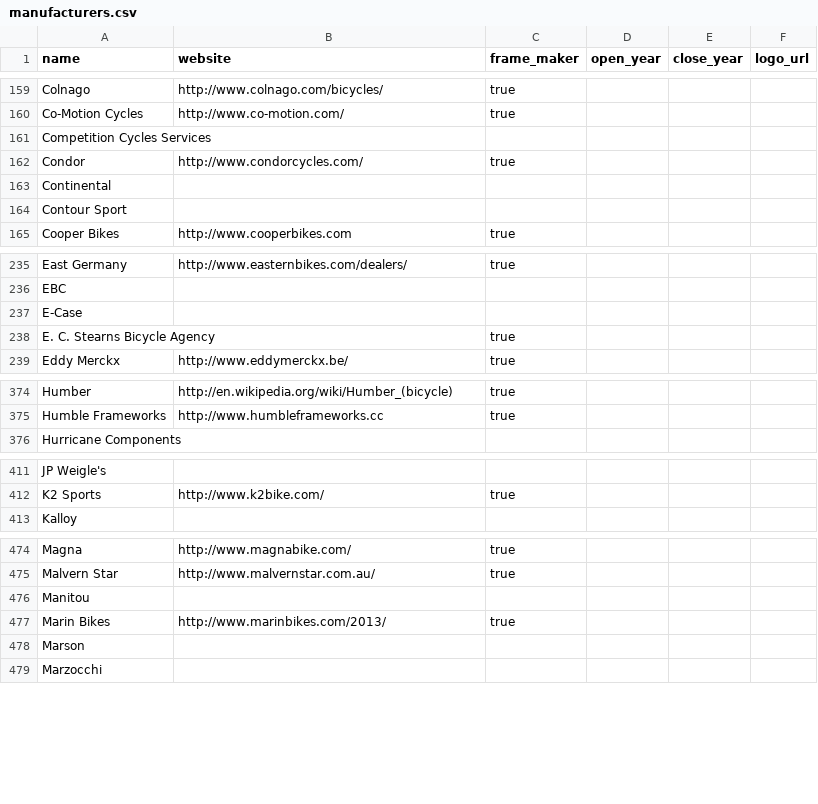
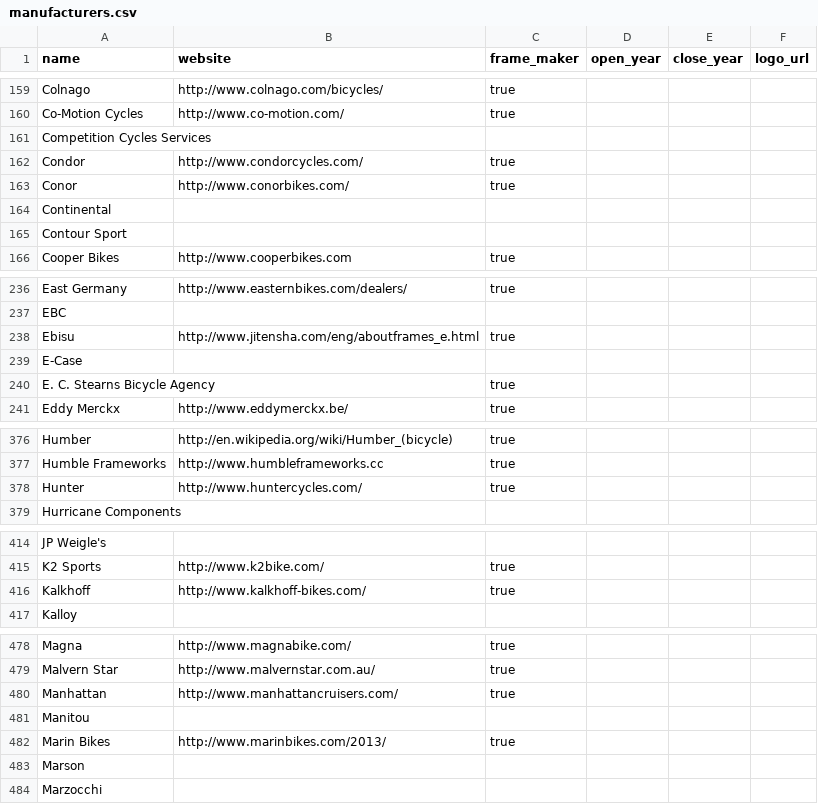
Before and after one commit to bikeindex/resources, a CSV file: manufacturers.csv, drawn as a sheet; only a part is shown, gaps mark what is left out; the diff covers the shown part only.

Commit message:
New manufacturers!

```diff
--- a/manufacturers.csv
+++ b/manufacturers.csv
@@ -162,2 +162,3 @@ Competition Cycles Services, , , , ,
 Condor, http://www.condorcycles.com/, true, , ,
+Conor, http://www.conorbikes.com/, true, , ,
 Continental, , , , ,
@@ -236,2 +237,3 @@ East Germany, http://www.easternbikes.com/dealers/, true, , ,
 EBC, , , , ,
+Ebisu, http://www.jitensha.com/eng/aboutframes_e.html, true, , ,
 E-Case, , , , ,
@@ -375,2 +377,3 @@ Humber, http://en.wikipedia.org/wiki/Humber_(bicycle), true, , ,
 Humble Frameworks, http://www.humbleframeworks.cc, true, , ,
+Hunter, http://www.huntercycles.com/, true, , ,
 Hurricane Components, , , , ,
@@ -412,2 +415,3 @@ JP Weigle's, , , , ,
 K2 Sports, http://www.k2bike.com/, true, , ,
+Kalkhoff, http://www.kalkhoff-bikes.com/, true, , ,
 Kalloy, , , , ,
@@ -475,2 +479,3 @@ Magna, http://www.magnabike.com/, true, , ,
 Malvern Star, http://www.malvernstar.com.au/, true, , ,
+Manhattan, http://www.manhattancruisers.com/, true, , ,
 Manitou, , , , ,
```
Also changed, not shown: 6 added rows elsewhere in this file.
